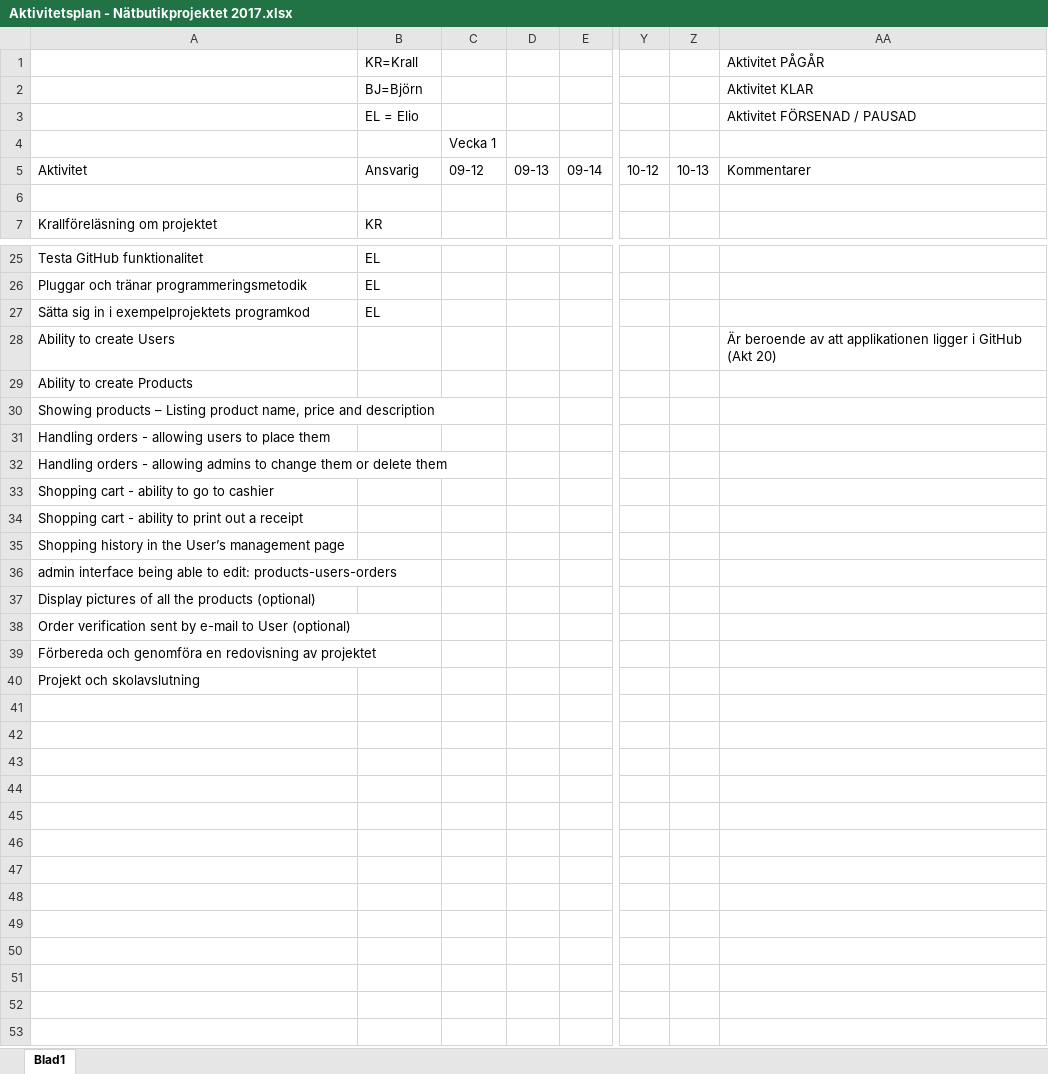
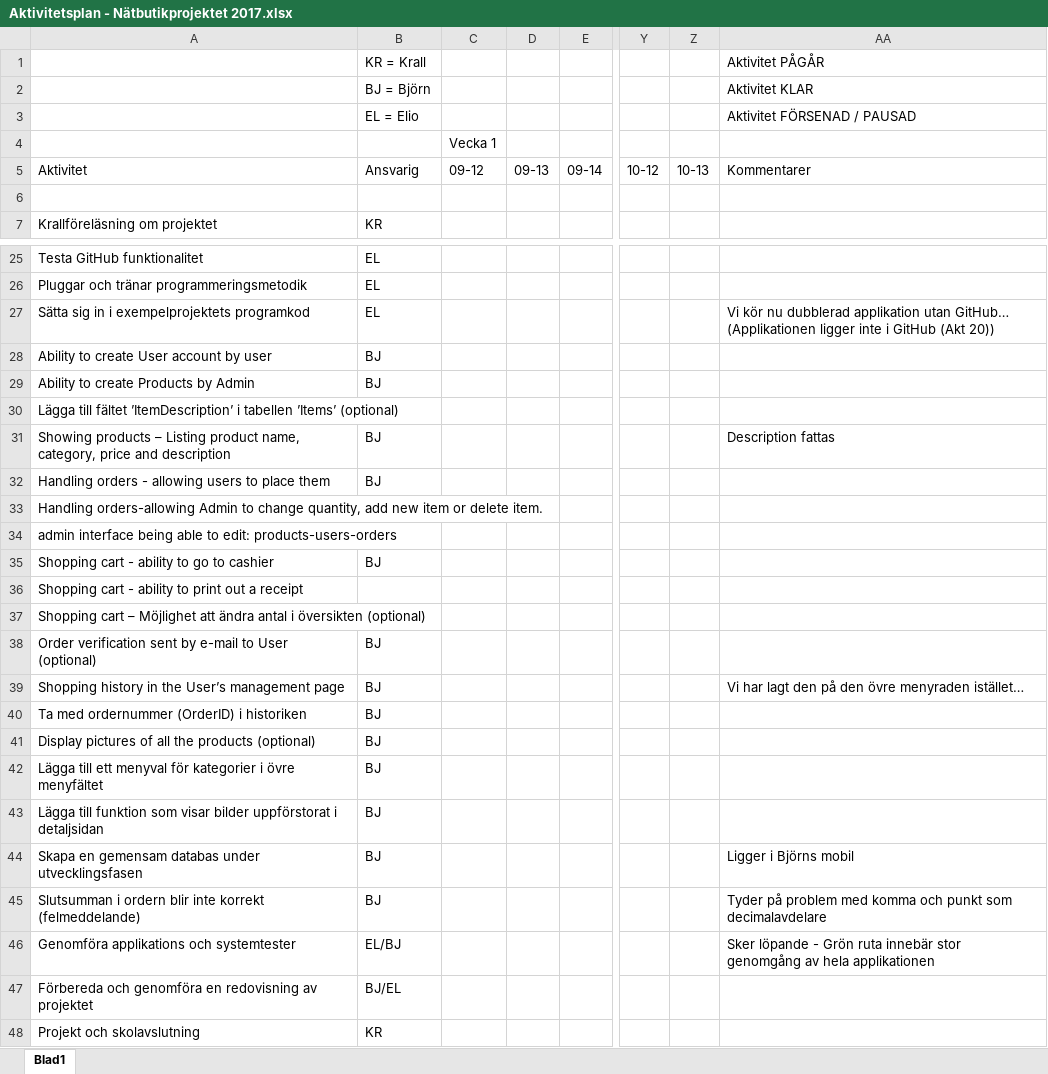
Before and after one commit to eButiken-Lexicon-2017/Butiksprojektet, an Excel workbook: Aktivitetsplan - Nätbutikprojektet 2017.xlsx, sheet Blad1, drawn as a sheet; only a part is shown, gaps mark what is left out; values as stored, in another font and other column widths than the file's, no cell formats; removed rows and columns are numbered as before the commit, all else as after; rows hold the shown columns only; the diff covers the shown part only; the diff names each change by its address in the sheet, - before the commit and + after, or states it on an @@ line.

```diff
--- a/Aktivitetsplan - Nätbutikprojektet 2017.xlsx (sheet Blad1)
+++ b/Aktivitetsplan - Nätbutikprojektet 2017.xlsx (sheet Blad1)
-B1: KR=Krall
+B1: KR = Krall
-B2: BJ=Björn
+B2: BJ = Björn
-AA27: (empty)
+AA27: Vi kör nu dubblerad applikation utan GitHub… (Applikationen ligger inte i GitHub (Akt 20))
-row 28: Ability to create Users |  |  |  |  |  |  | Är beroende av att applikationen ligger i GitHub (Akt 20)
-row 29: Ability to create Products
+row 28: Ability to create User account by user | BJ
+row 29: Ability to create Products by Admin | BJ
-A30: Showing products – Listing product name, price and description
+A30: Lägga till fältet ’ItemDescription’ i tabellen ’Items’ (optional)
+row 31: Showing products – Listing product name, category, price and description | BJ |  |  |  |  |  | Description fattas
-B32: (empty)
+B32: BJ
-A33: Handling orders - allowing admins to change them or delete them
+A33: Handling orders-allowing Admin to change quantity, add new item or delete item.
@@ row 36 moved to row 34: admin interface being able to edit: prod… @@
-B35: (empty)
+B35: BJ
+row 37: Shopping cart – Möjlighet att ändra antal i översikten (optional)
+row 38: Order verification sent by e-mail to User (optional) | BJ
-B39: (empty)
+B39: BJ
-AA39: (empty)
+AA39: Vi har lagt den på den övre menyraden istället…
+row 40: Ta med ordernummer (OrderID) i historiken | BJ
-B41: (empty)
+B41: BJ
-row 38: Order verification sent by e-mail to User (optional)
+row 42: Lägga till ett menyval för kategorier i övre menyfältet | BJ
+row 43: Lägga till funktion som visar bilder uppförstorat i detaljsidan | BJ
+row 44: Skapa en gemensam databas under utvecklingsfasen | BJ |  |  |  |  |  | Ligger i Björns mobil
+row 45: Slutsumman i ordern blir inte korrekt (felmeddelande) | BJ |  |  |  |  |  | Tyder på problem med komma och punkt som decimalavdelare
+row 46: Genomföra applikations och systemtester | EL/BJ |  |  |  |  |  | Sker löpande - Grön ruta innebär stor genomgång av hela applikationen
-B47: (empty)
+B47: BJ/EL
-B48: (empty)
+B48: KR
```
Also changed, not shown: 3 edited cells elsewhere in this sheet, cell formats, 4 other files.
